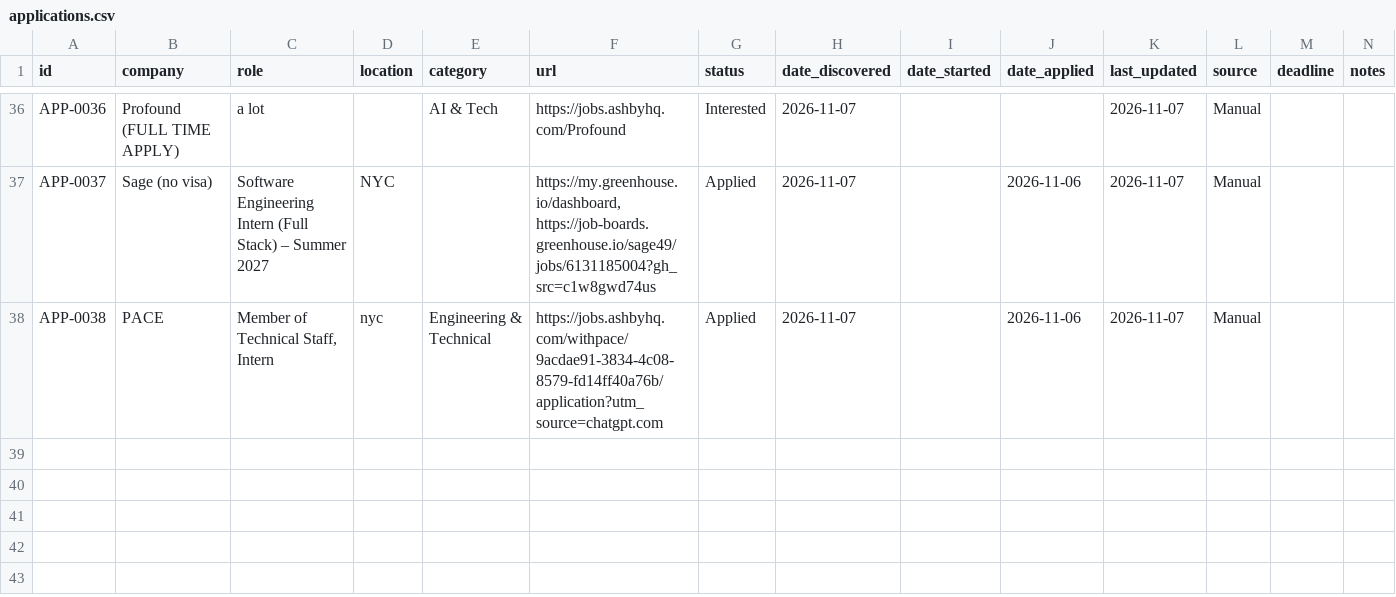
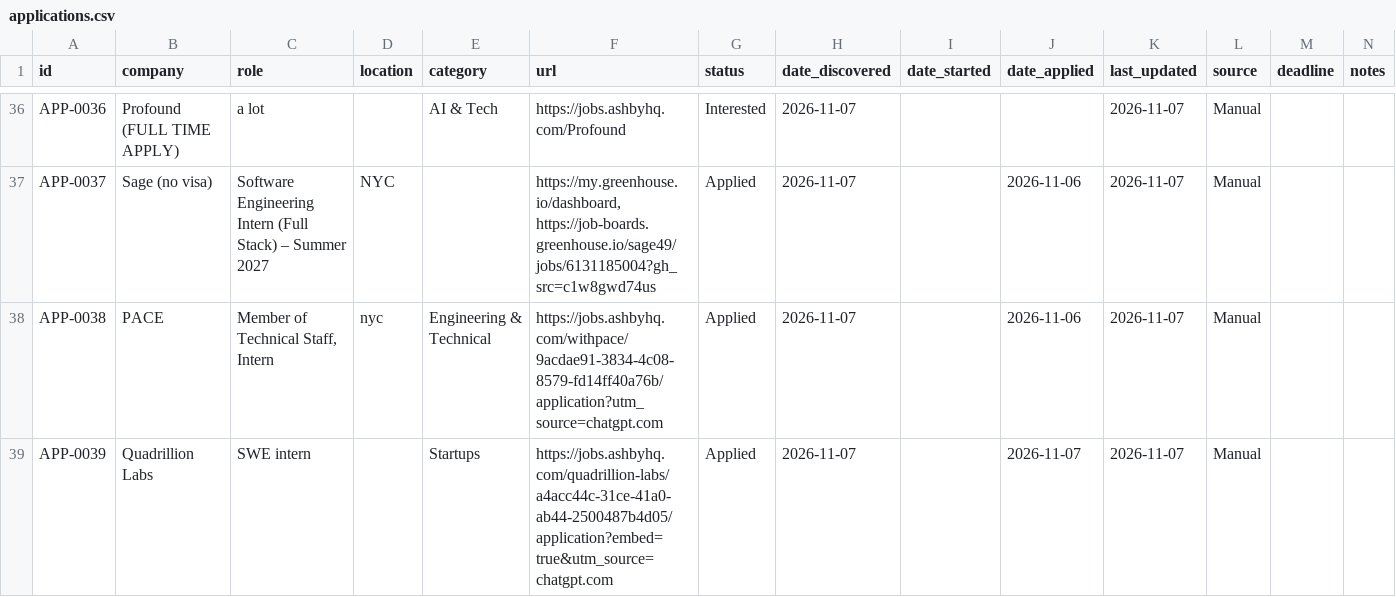
Before and after one commit to aliciamiacheng/job-application-tracker, a CSV file: applications.csv, drawn as a sheet; only a part is shown, gaps mark what is left out.

Commit message:
Track application: Quadrillion Labs - SWE intern

```diff
--- a/applications.csv
+++ b/applications.csv
@@ -38 +38,2 @@ APP-0037,Sage (no visa),Software Engineering Intern (Full Stack) – Summer 2027
 APP-0038,PACE,"Member of Technical Staff, Intern",nyc,Engineering & Technical,https://jobs.ashbyhq.com/withpace/9acdae91-3834-4c08-8579-fd14ff40a76b/application?utm_source=chatgpt.com,Applied,2026-11-07,,2026-11-06,2026-11-07,Manual,,
+APP-0039,Quadrillion Labs,SWE intern,,Startups,https://jobs.ashbyhq.com/quadrillion-labs/a4acc44c-31ce-41a0-ab44-2500487b4d05/application?embed=true&utm_source=chatgpt.com,Applied,2026-11-07,,2026-11-07,2026-11-07,Manual,,
```
